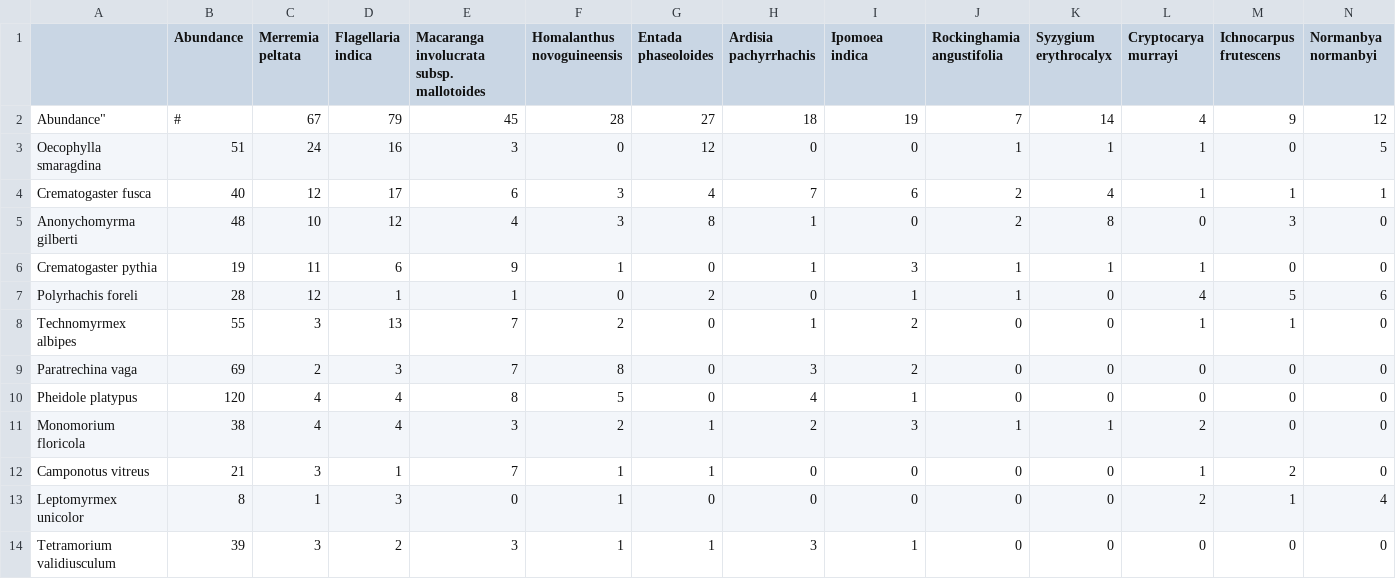
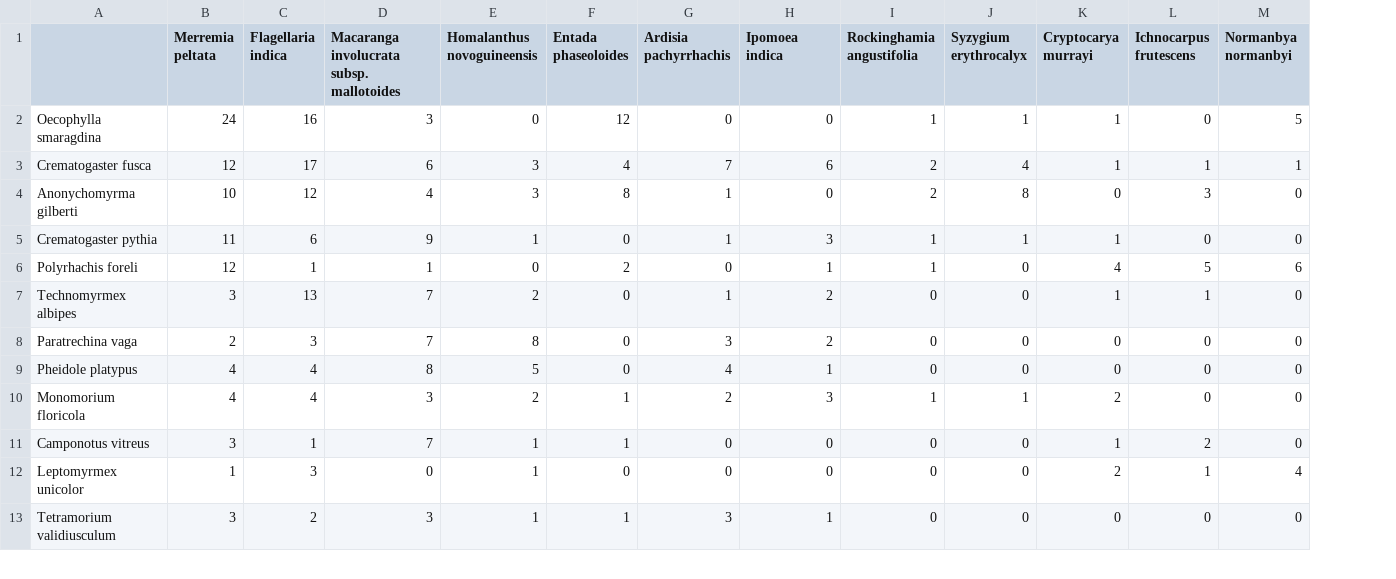
Before and after one commit to PoisotLab/EcologicalNetworks.jl, a CSV file: data/weboflife/M_PA_004.csv, drawn as a sheet; only a part is shown; removed rows and columns are numbered as before the commit, all else as after; rows hold the shown columns only; the diff names each change by its address in the sheet, - before the commit and + after, or states it on an @@ line.

```diff
--- a/data/weboflife/M_PA_004.csv
+++ b/data/weboflife/M_PA_004.csv
-column B (Abundance), rows 3-14: 51 | 40 | 48 | 19 | 28 | 55 | 69 | 120 | 38 | 21 | 8 | 39
-row 2: Abundance" | # | 67 | 79 | 45 | 28 | 27 | 18 | 19 | 7 | 14 | 4 | 9 | 12
```
Also changed, not shown: data/weboflife/M_PL_069_01.csv, data/weboflife/M_PL_069_02.csv, 27 other files.
